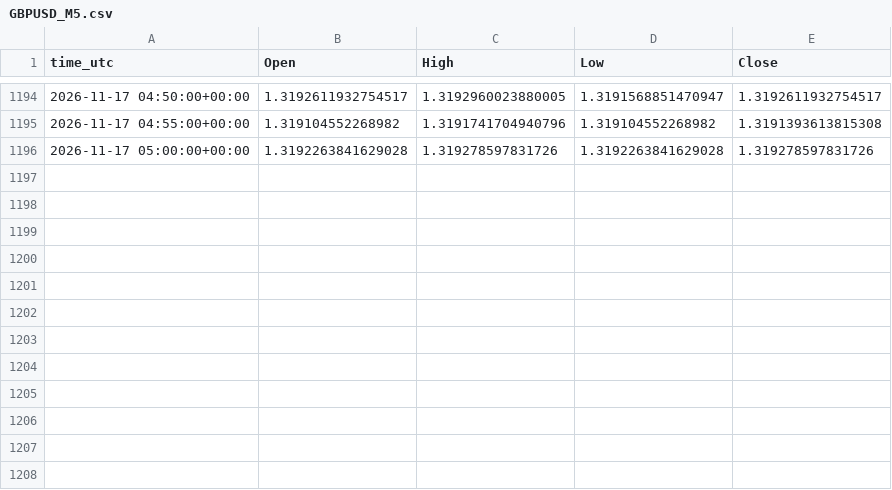
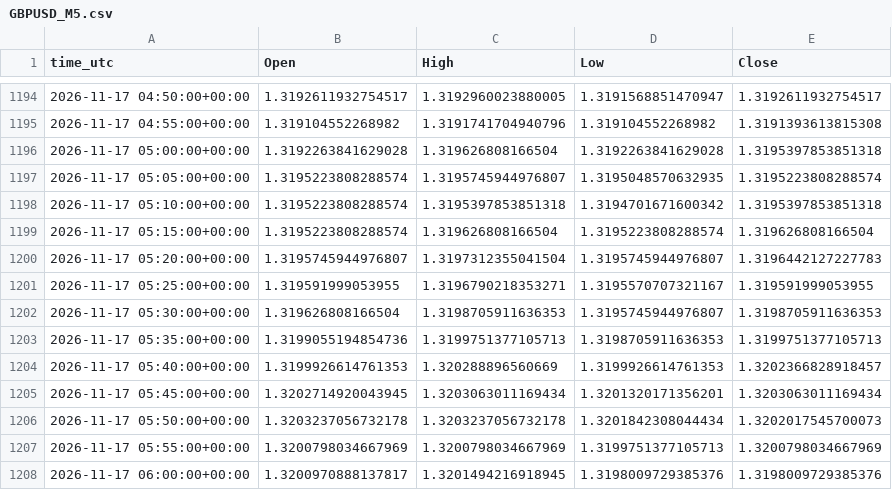
Before and after one commit to ClaireAce/Trading-Data, a CSV file: data/GBPUSD_M5.csv, drawn as a sheet; only a part is shown, gaps mark what is left out.

Commit message:
data 2026-11-17_0605

```diff
--- a/data/GBPUSD_M5.csv
+++ b/data/GBPUSD_M5.csv
@@ -1195,2 +1195,14 @@ time_utc,Open,High,Low,Close
 2026-11-17 04:55:00+00:00,1.319104552268982,1.3191741704940796,1.319104552268982,1.3191393613815308
-2026-11-17 05:00:00+00:00,1.3192263841629028,1.319278597831726,1.3192263841629028,1.319278597831726
+2026-11-17 05:00:00+00:00,1.3192263841629028,1.319626808166504,1.3192263841629028,1.3195397853851318
+2026-11-17 05:05:00+00:00,1.3195223808288574,1.3195745944976807,1.3195048570632935,1.3195223808288574
+2026-11-17 05:10:00+00:00,1.3195223808288574,1.3195397853851318,1.3194701671600342,1.3195397853851318
+2026-11-17 05:15:00+00:00,1.3195223808288574,1.319626808166504,1.3195223808288574,1.319626808166504
+2026-11-17 05:20:00+00:00,1.3195745944976807,1.3197312355041504,1.3195745944976807,1.3196442127227783
+2026-11-17 05:25:00+00:00,1.319591999053955,1.3196790218353271,1.3195570707321167,1.319591999053955
+2026-11-17 05:30:00+00:00,1.319626808166504,1.3198705911636353,1.3195745944976807,1.3198705911636353
+2026-11-17 05:35:00+00:00,1.3199055194854736,1.3199751377105713,1.3198705911636353,1.3199751377105713
+2026-11-17 05:40:00+00:00,1.3199926614761353,1.320288896560669,1.3199926614761353,1.3202366828918457
+2026-11-17 05:45:00+00:00,1.3202714920043945,1.3203063011169434,1.3201320171356201,1.3203063011169434
+2026-11-17 05:50:00+00:00,1.3203237056732178,1.3203237056732178,1.3201842308044434,1.3202017545700073
+2026-11-17 05:55:00+00:00,1.3200798034667969,1.3200798034667969,1.3199751377105713,1.3200798034667969
+2026-11-17 06:00:00+00:00,1.3200970888137817,1.3201494216918945,1.3198009729385376,1.3198009729385376
```
Also changed, not shown: data/EURUSD_M15.csv, data/EURUSD_M5.csv, 8 other files.
